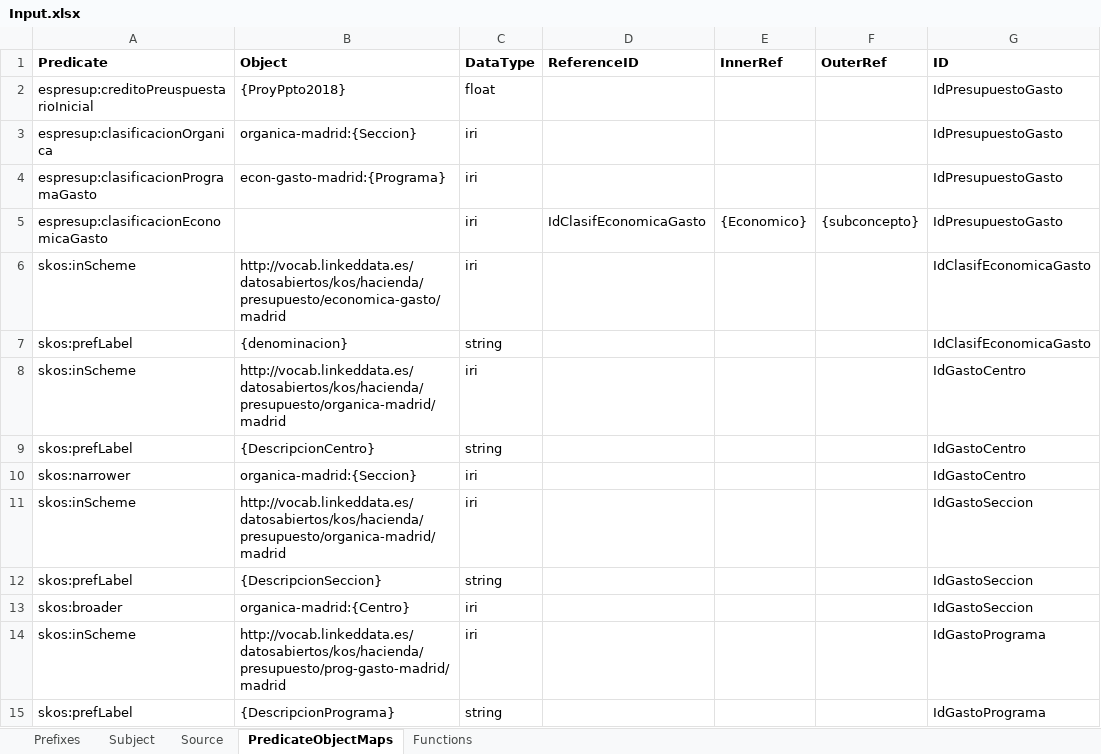
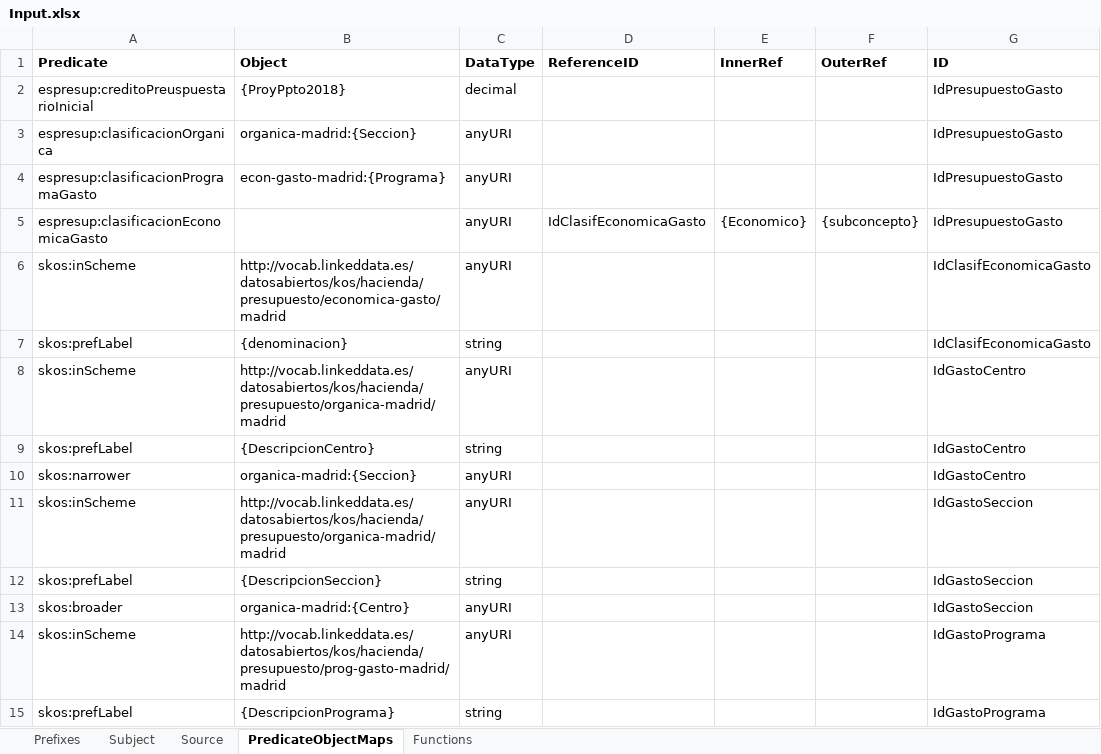
Before and after one commit to oeg-upm/mapeathor, an Excel workbook: examples/specficationSheets/Input.xlsx, sheet PredicateObjectMaps, drawn as a sheet; values as stored, in another font and other column widths than the file's, no borders; the diff names each change by its address in the sheet, - before the commit and + after, or states it on an @@ line.

```diff
--- a/examples/specficationSheets/Input.xlsx (sheet PredicateObjectMaps)
+++ b/examples/specficationSheets/Input.xlsx (sheet PredicateObjectMaps)
-C2 (DataType): float
+C2 (DataType): decimal
-C3:C6 (DataType): iri
+C3:C6 (DataType): anyURI
-C8 (DataType): iri
+C8 (DataType): anyURI
-C10:C11 (DataType): iri
+C10:C11 (DataType): anyURI
-C13:C14 (DataType): iri
+C13:C14 (DataType): anyURI
```
Also changed, not shown: 1 other file.
